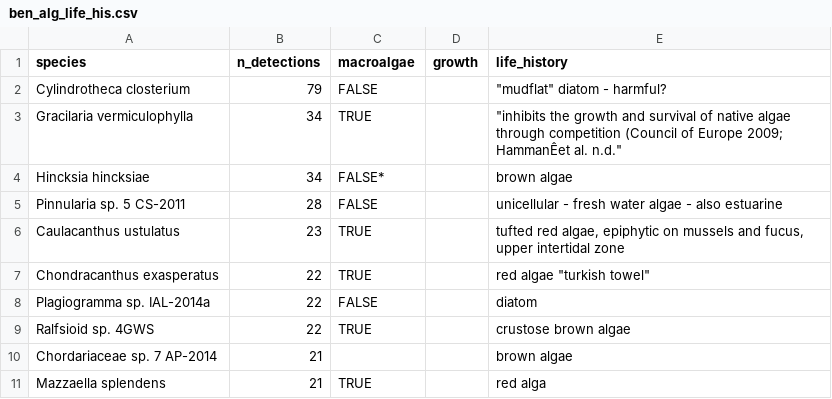
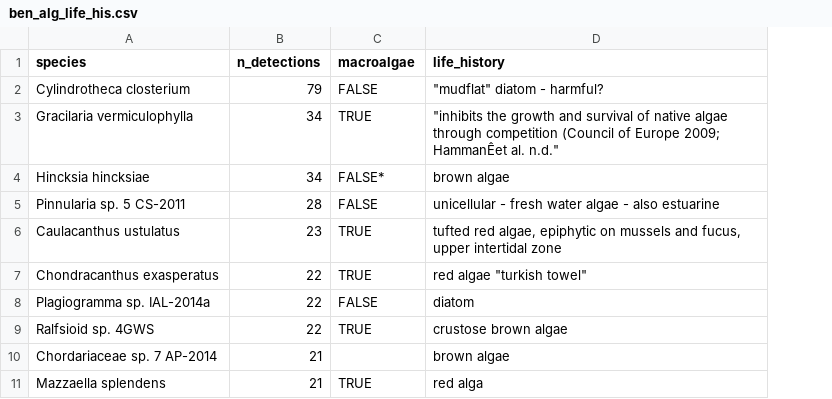
Before and after one commit to jdduprey/benthic.communities, a CSV file: docs/ben_alg_life_his.csv, drawn as a sheet; only a part is shown; the diff names each change by its address in the sheet, - before the commit and + after, or states it on an @@ line.

Commit message:
Update ben_alg_life_his.csv

```diff
--- a/docs/ben_alg_life_his.csv
+++ b/docs/ben_alg_life_his.csv
-column D (growth), empty
```
